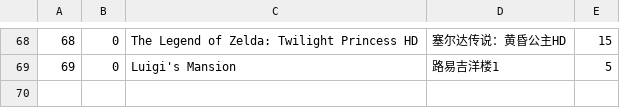
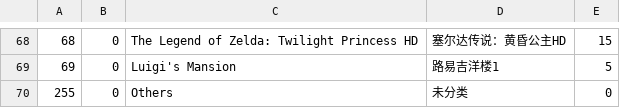
Before and after one commit to solosky/pixl.js, a CSV file: fw/data/amiidb_game.csv, drawn as a sheet; only a part is shown, gaps mark what is left out; the diff names each change by its address in the sheet, - before the commit and + after, or states it on an @@ line.

```diff
--- a/fw/data/amiidb_game.csv
+++ b/fw/data/amiidb_game.csv
+row 70: 255 | 0 | Others | 未分类 | 0
```
Also changed, not shown: fw/data/amiidb_link.csv, 3 other files.
